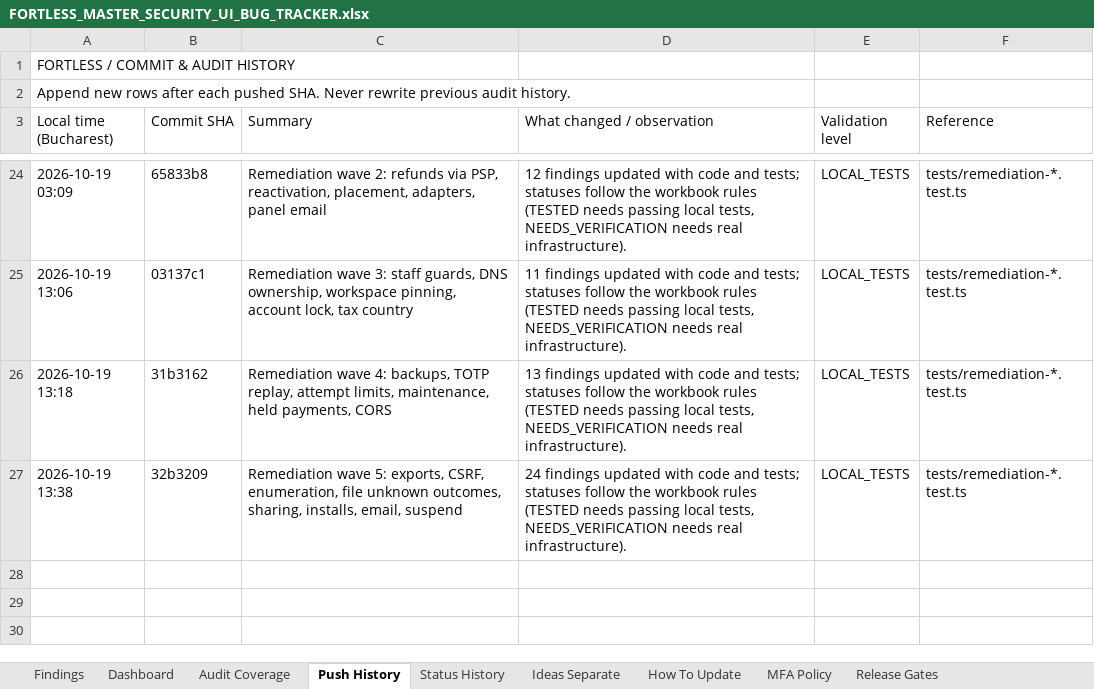
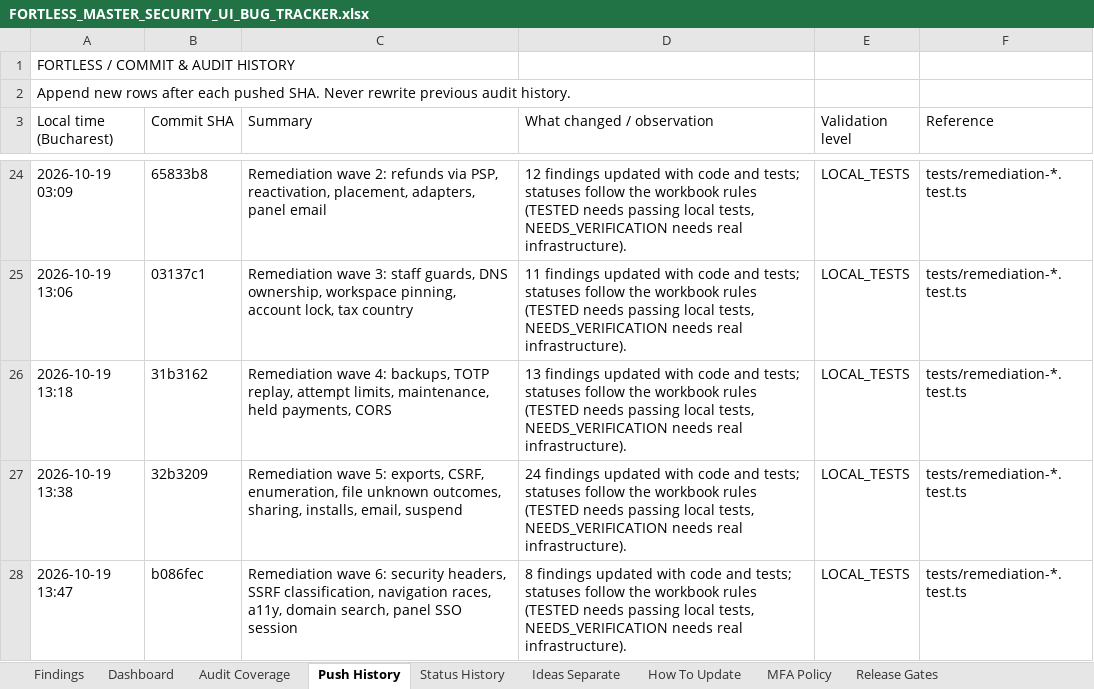
Before and after one commit to trencito42/fortless, an Excel workbook: audits/FORTLESS_MASTER_SECURITY_UI_BUG_TRACKER.xlsx, sheet Push History, drawn as a sheet; only a part is shown, gaps mark what is left out; values as stored, in another font and other column widths than the file's, no borders; the diff names each change by its address in the sheet, - before the commit and + after, or states it on an @@ line.

```diff
--- a/audits/FORTLESS_MASTER_SECURITY_UI_BUG_TRACKER.xlsx (sheet Push History)
+++ b/audits/FORTLESS_MASTER_SECURITY_UI_BUG_TRACKER.xlsx (sheet Push History)
+row 28: 2026-10-19 13:47 | b086fec | Remediation wave 6: security headers, SSRF classification, navigation races, a11y, domain search, panel SSO session | 8 findings updated with code and tests; statuses follow the workbook rules (TESTED needs passing local tests, NEEDS_VERIFICATION needs real infrastructure). | LOCAL_TESTS | tests/remediation-*.test.ts
```
Also changed, not shown: sheet Status History, sheet Findings, sheet Dashboard.
